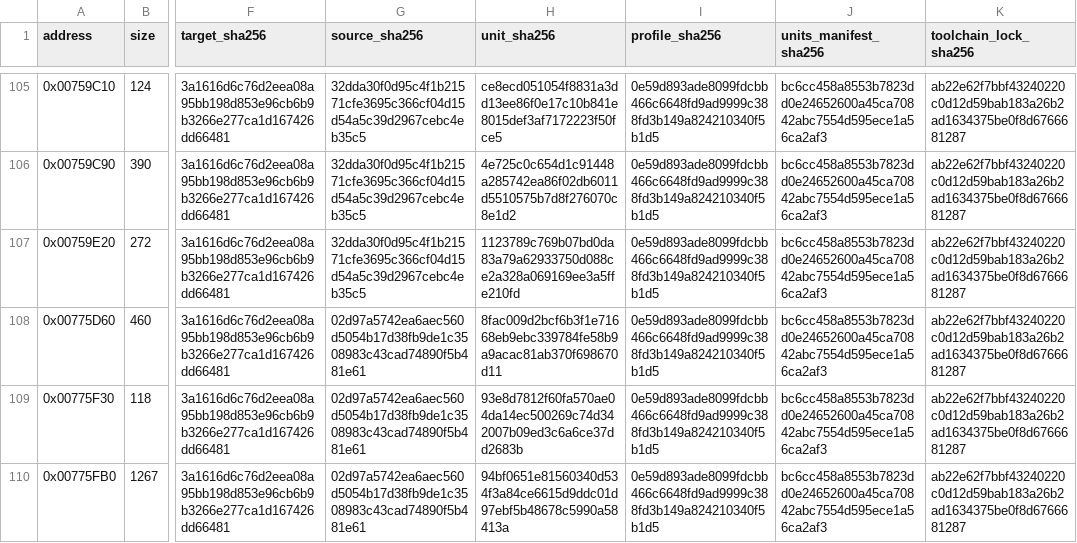
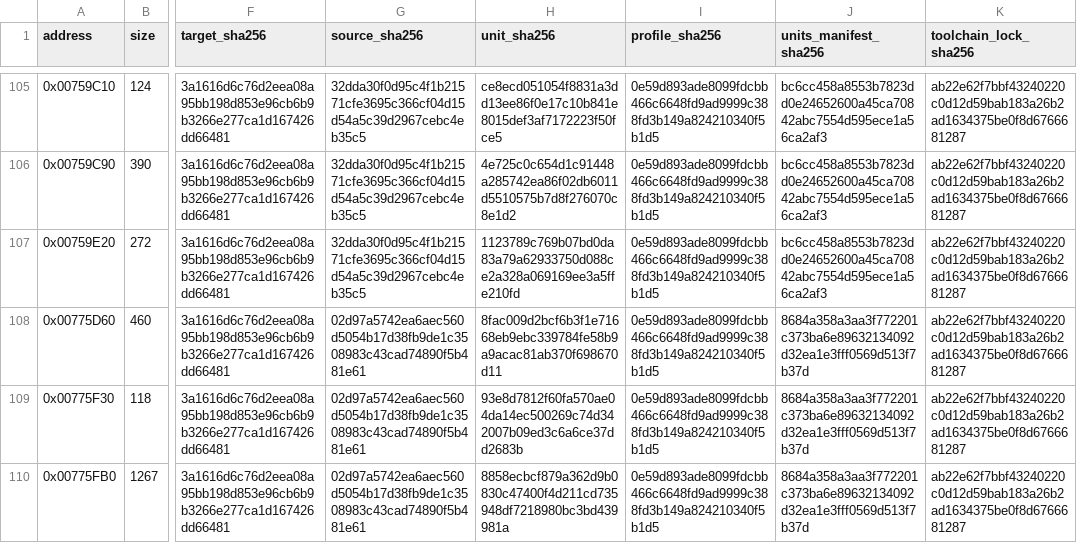
Before and after one commit to N0zoM1z0/Eternal-Fighter-Zero, a CSV file: config/matches.csv, drawn as a sheet; only a part is shown, gaps mark what is left out; the diff covers the shown part only; the diff names each change by its address in the sheet, - before the commit and + after, or states it on an @@ line.

```diff
--- a/config/matches.csv
+++ b/config/matches.csv
-J108:J110 (units_manifest_sha256): bc6cc458a8553b7823dd0e24652600a45ca70842abc7554d595ece1a56ca2af3
+J108:J110 (units_manifest_sha256): 8684a358a3aa3f772201c373ba6e89632134092d32ea1e3fff0569d513f7b37d
-H110 (unit_sha256): 94bf0651e81560340d534f3a84ce6615d9ddc01d97ebf5b48678c5990a58413a
+H110 (unit_sha256): 8858ecbcf879a362d9b0830c47400f4d211cd735948df7218980bc3bd439981a
```
Also changed, not shown: 2 added rows and 2 edited cells elsewhere in this file, config/function-boundaries.csv, config/function-origins.csv, 11 other files.
